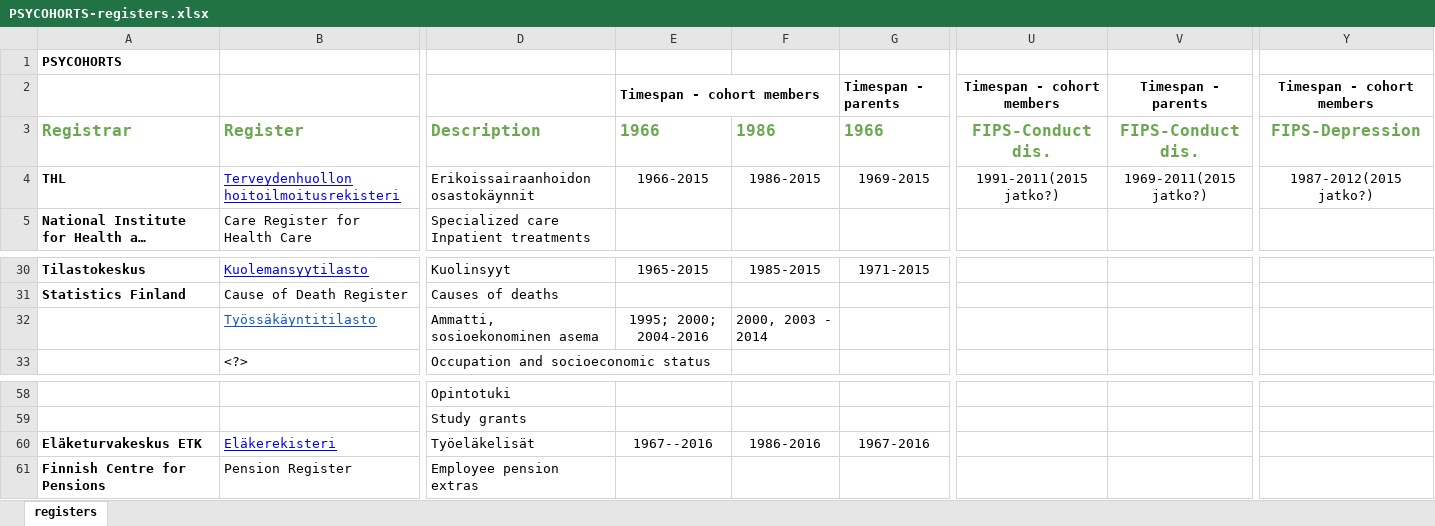
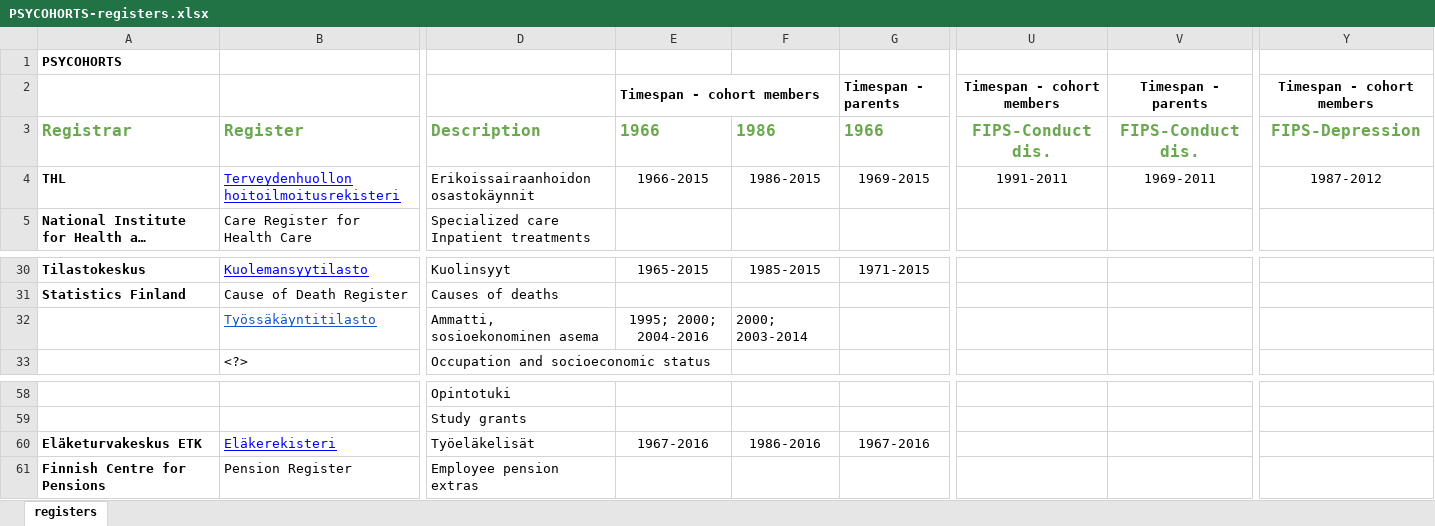
Before and after one commit to sakasute/meta-visu, an Excel workbook: python/PSYCOHORTS-registers.xlsx, sheet registers, drawn as a sheet; only a part is shown, gaps mark what is left out; long unchanged cells end in …; values as stored, in another font and other column widths than the file's, no borders; charts and pictures and conditional formats not drawn; the diff names each change by its address in the sheet, - before the commit and + after, or states it on an @@ line.

Commit message:
Try to fix the psycohorts data excel

```diff
--- a/python/PSYCOHORTS-registers.xlsx (sheet registers)
+++ b/python/PSYCOHORTS-registers.xlsx (sheet registers)
-U4: 1991-2011(2015 jatko?)
+U4: 1991-2011
-V4: 1969-2011(2015 jatko?)
+V4: 1969-2011
-Y4: 1987-2012(2015 jatko?)
+Y4: 1987-2012
-F32: 2000, 2003 - 2014
+F32: 2000; 2003-2014
-E60: 1967--2016
+E60: 1967-2016
```
Also changed, not shown: charts or pictures, 4 other files.
